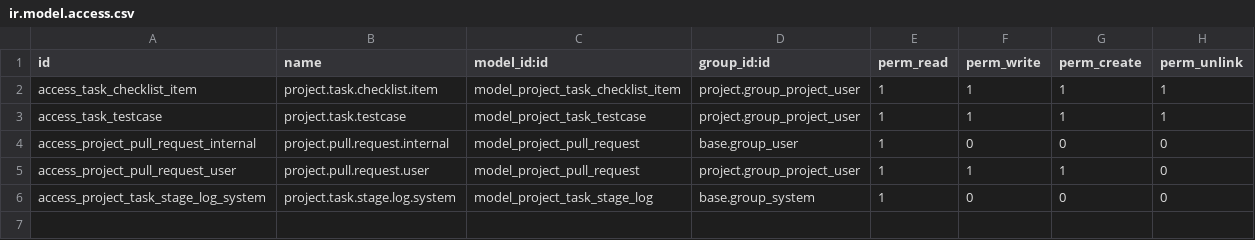
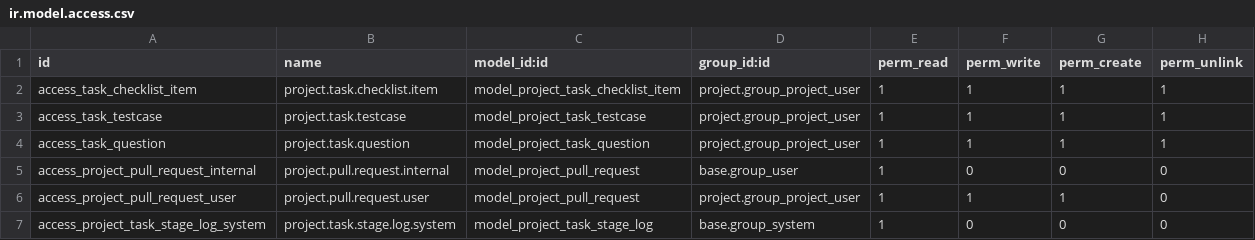
Before and after one commit to okolovmark/nixodoo-addons, a CSV file: project_ai_driven/security/ir.model.access.csv, drawn as a sheet; the diff names each change by its address in the sheet, - before the commit and + after, or states it on an @@ line.

```diff
--- a/project_ai_driven/security/ir.model.access.csv
+++ b/project_ai_driven/security/ir.model.access.csv
+row 4: access_task_question | project.task.question | model_project_task_question | project.group_project_user | 1 | 1 | 1 | 1
```
Also changed, not shown: 22 other files.
